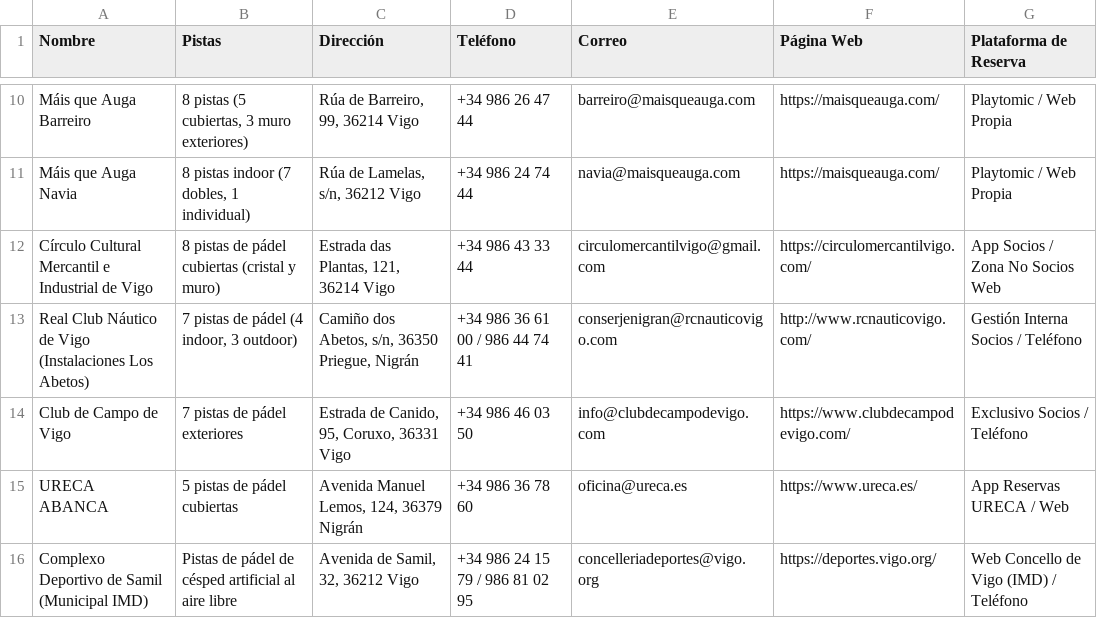
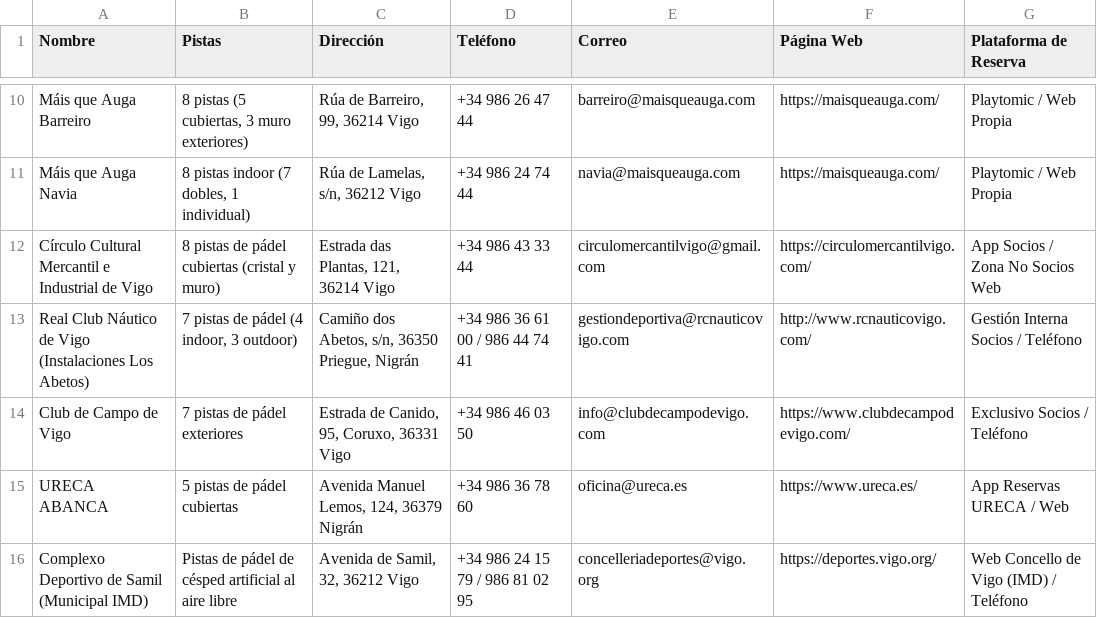
Before and after one commit to ajedrezpremium/padelorganizers, a CSV file: clientes/leads_vigo.csv, drawn as a sheet; only a part is shown, gaps mark what is left out.

```diff
--- a/clientes/leads_vigo.csv
+++ b/clientes/leads_vigo.csv
@@ -12,3 +12,3 @@
 "Círculo Cultural Mercantil e Industrial de Vigo","8 pistas de pádel cubiertas (cristal y muro)","Estrada das Plantas, 121, 36214 Vigo","+34 986 43 33 44","circulomercantilvigo@gmail.com","https://circulomercantilvigo.com/","App Socios / Zona No Socios Web"
-"Real Club Náutico de Vigo (Instalaciones Los Abetos)","7 pistas de pádel (4 indoor, 3 outdoor)","Camiño dos Abetos, s/n, 36350 Priegue, Nigrán","+34 986 36 61 00 / 986 44 74 41","conserjenigran@rcnauticovigo.com","http://www.rcnauticovigo.com/","Gestión Interna Socios / Teléfono"
+"Real Club Náutico de Vigo (Instalaciones Los Abetos)","7 pistas de pádel (4 indoor, 3 outdoor)","Camiño dos Abetos, s/n, 36350 Priegue, Nigrán","+34 986 36 61 00 / 986 44 74 41","gestiondeportiva@rcnauticovigo.com","http://www.rcnauticovigo.com/","Gestión Interna Socios / Teléfono"
 "Club de Campo de Vigo","7 pistas de pádel exteriores","Estrada de Canido, 95, Coruxo, 36331 Vigo","+34 986 46 03 50","info@clubdecampodevigo.com","https://www.clubdecampodevigo.com/","Exclusivo Socios / Teléfono"
```
Also changed, not shown: clientes/campana_log.csv, 2 other files.
